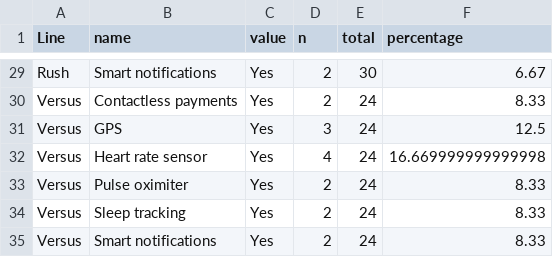
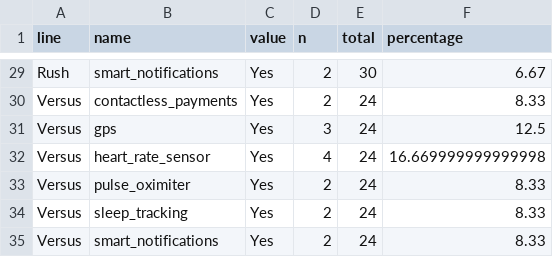
Before and after one commit to l13a/MANGO-STA303FinalProject, a CSV file: data/device_performance.csv, drawn as a sheet; only a part is shown, gaps mark what is left out; the diff covers the shown part only; the diff names each change by its address in the sheet, - before the commit and + after, or states it on an @@ line.

```diff
--- a/data/device_performance.csv
+++ b/data/device_performance.csv
-A1: Line
+A1: line
-B29 (name): Smart notifications
+B29 (name): smart_notifications
-B30 (name): Contactless payments
+B30 (name): contactless_payments
-B31 (name): GPS
+B31 (name): gps
-B32 (name): Heart rate sensor
+B32 (name): heart_rate_sensor
-B33 (name): Pulse oximiter
+B33 (name): pulse_oximiter
-B34 (name): Sleep tracking
+B34 (name): sleep_tracking
-B35 (name): Smart notifications
+B35 (name): smart_notifications
```
Also changed, not shown: 27 edited cells elsewhere in this file, data/device_data.csv, 3 other files.
